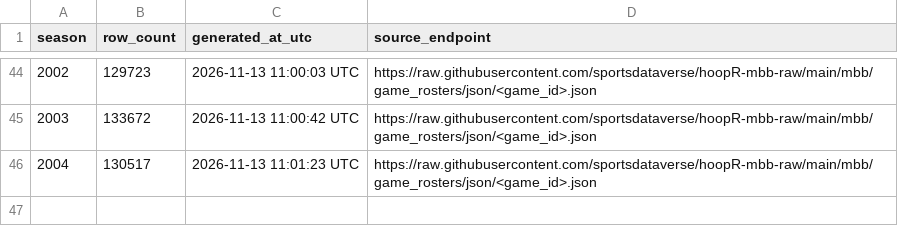
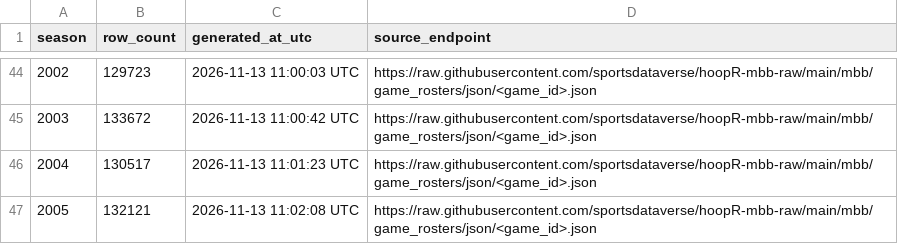
Before and after one commit to sportsdataverse/hoopR-mbb-data, a CSV file: mbb/game_rosters/mbb_game_rosters_in_data_repo.csv, drawn as a sheet; only a part is shown, gaps mark what is left out; the diff names each change by its address in the sheet, - before the commit and + after, or states it on an @@ line.

```diff
--- a/mbb/game_rosters/mbb_game_rosters_in_data_repo.csv
+++ b/mbb/game_rosters/mbb_game_rosters_in_data_repo.csv
+row 47: 2005 | 132121 | 2026-11-13 11:02:08 UTC | https://raw.githubusercontent.com/sportsdataverse/hoopR-mbb-raw/main/mbb/game_rosters/json/<game_id>.json
```
Also changed, not shown: 1 other file.
